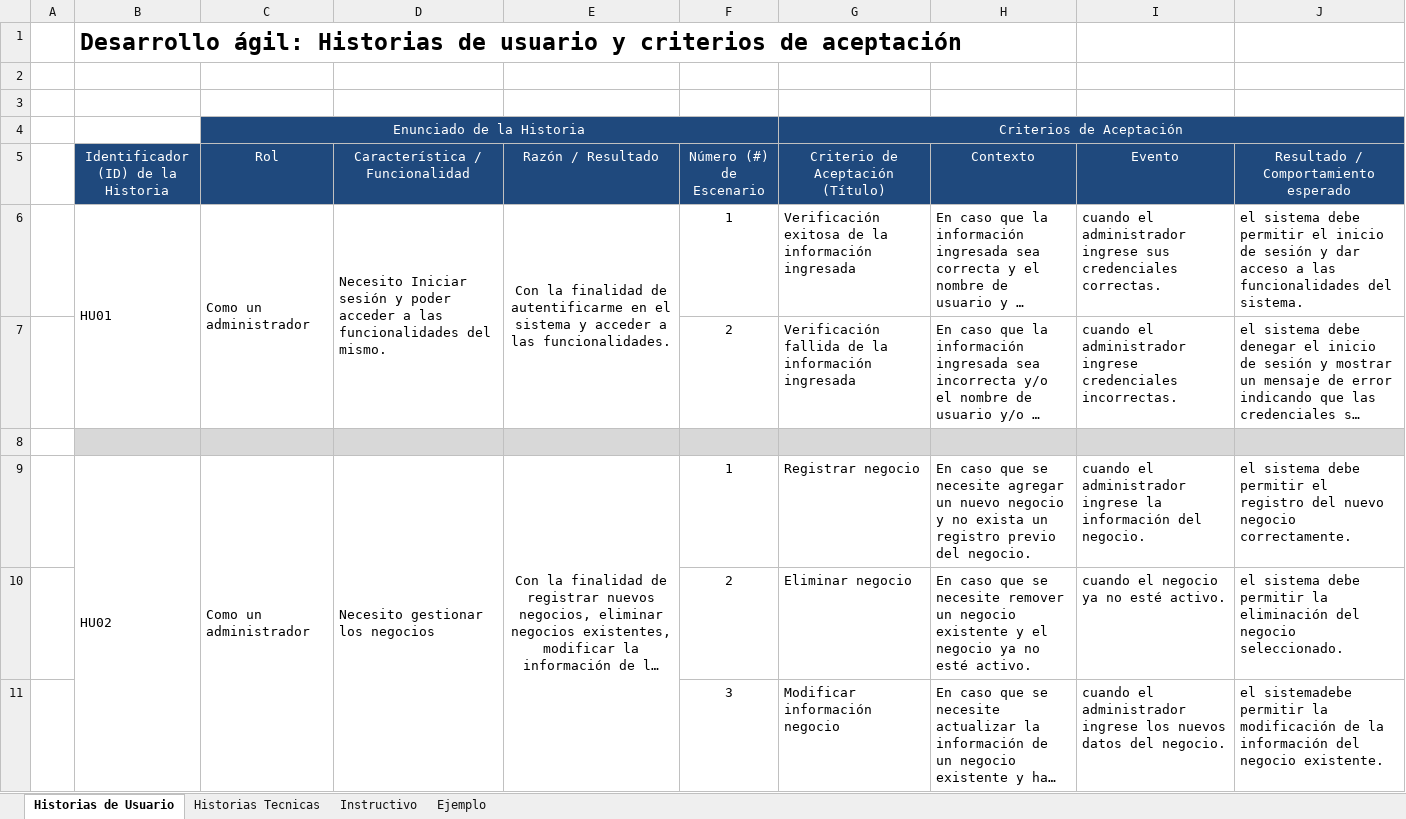
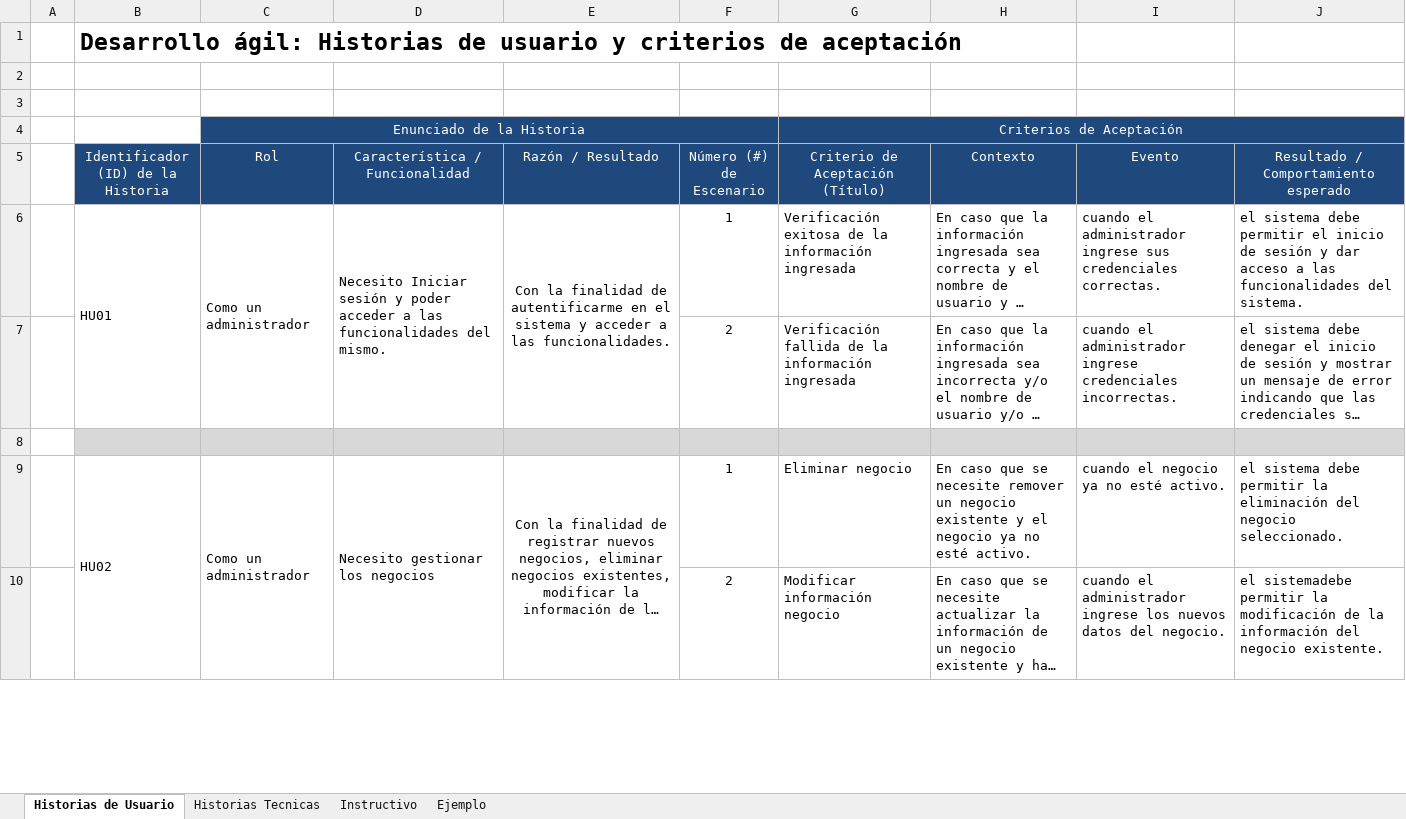
Before and after one commit to Zydell/GreenPoint, an Excel workbook: Documentation/Historias Usuario - GreenPoint.xlsx, sheet Historias de Usuario, drawn as a sheet; only a part is shown; long unchanged cells end in …; values as stored, in another font and other column widths than the file's, no borders; removed rows and columns are numbered as before the commit, all else as after; the diff covers the shown part only; the diff names each change by its address in the sheet, - before the commit and + after, or states it on an @@ line.

```diff
--- a/Documentation/Historias Usuario - GreenPoint.xlsx (sheet Historias de Usuario)
+++ b/Documentation/Historias Usuario - GreenPoint.xlsx (sheet Historias de Usuario)
-G9 (Criterio de Aceptación (Título)): Registrar negocio
+G9 (Criterio de Aceptación (Título)): Eliminar negocio
-H9 (Contexto): …se necesite agregar un nuevo negocio y no exista un registro previo del negocio.
+H9 (Contexto): …se necesite remover un negocio existente y el negocio ya no esté activo.
-I9 (Evento): cuando el administrador ingrese la información del negocio.
+I9 (Evento): cuando el negocio ya no esté activo.
-J9: …debe permitir el registro del nuevo negocio correctamente.
+J9: …debe permitir la eliminación del negocio seleccionado.
-row 10:  |  |  |  |  | 2 | Eliminar negocio | En caso que se necesite remover un negocio existente y el negocio ya no esté activo. | cuando el negocio ya no esté activo. | el sistema debe permitir la eliminación del negocio seleccionado.
-F10 (Número (#) de Escenario): 3
+F10 (Número (#) de Escenario): 2
```
Also changed, not shown: 1 added row, 2 removed rows, 2 edited cells and cell formats elsewhere in this sheet, sheet Historias Tecnicas, Documentation/Product Backlog - GreenPoint.xlsx.
